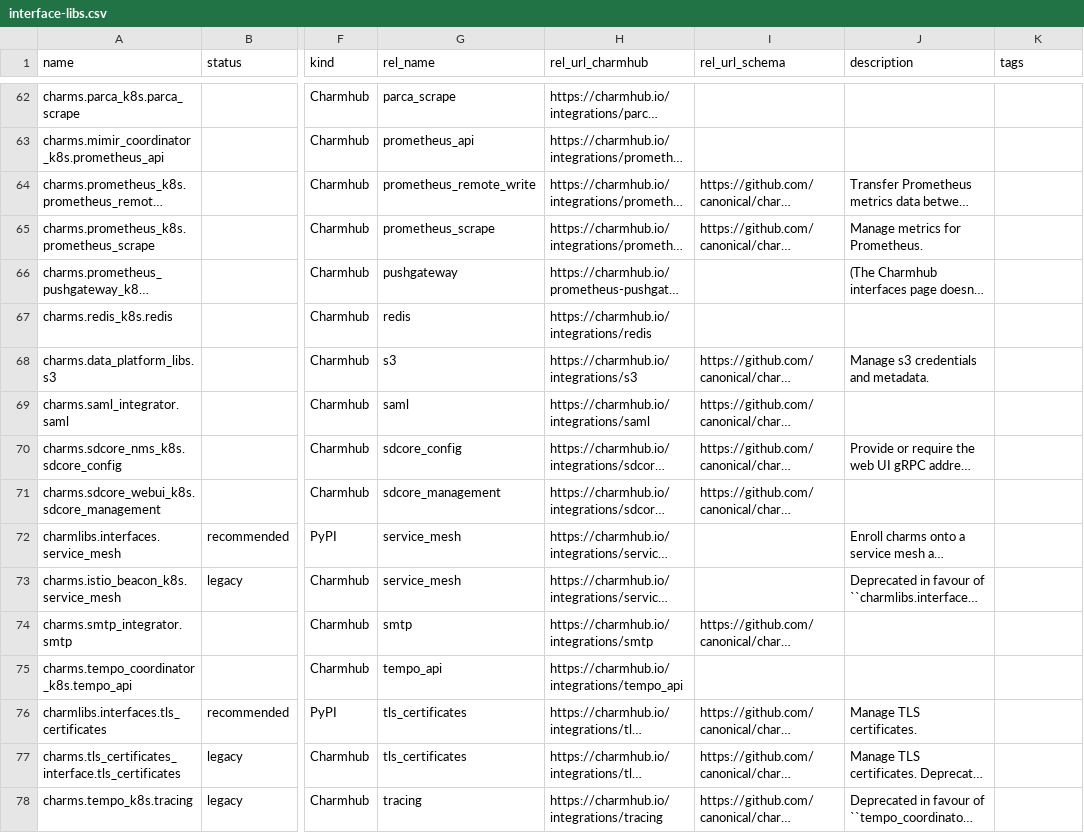
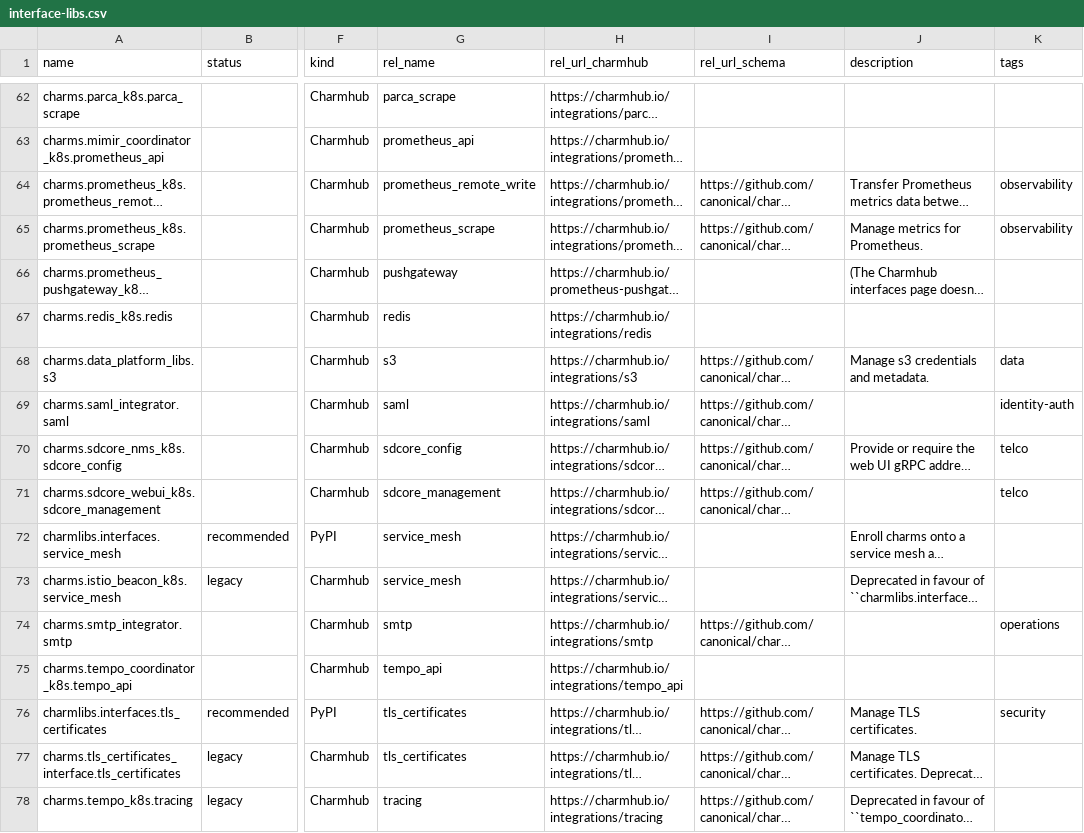
Before and after one commit to james-garner-canonical/charmlibs, a CSV file: .docs/reference/interface-libs.csv, drawn as a sheet; only a part is shown, gaps mark what is left out; long unchanged cells end in …; the diff covers the shown part only; the diff names each change by its address in the sheet, - before the commit and + after, or states it on an @@ line.

```diff
--- a/.docs/reference/interface-libs.csv
+++ b/.docs/reference/interface-libs.csv
-K64:K65 (tags): (empty)
+K64:K65 (tags): observability
-K68 (tags): (empty)
+K68 (tags): data
-K69 (tags): (empty)
+K69 (tags): identity-auth
-K70:K71 (tags): (empty)
+K70:K71 (tags): telco
-K74 (tags): (empty)
+K74 (tags): operations
-K76 (tags): (empty)
+K76 (tags): security
```
Also changed, not shown: 38 edited cells elsewhere in this file, 18 other files.
